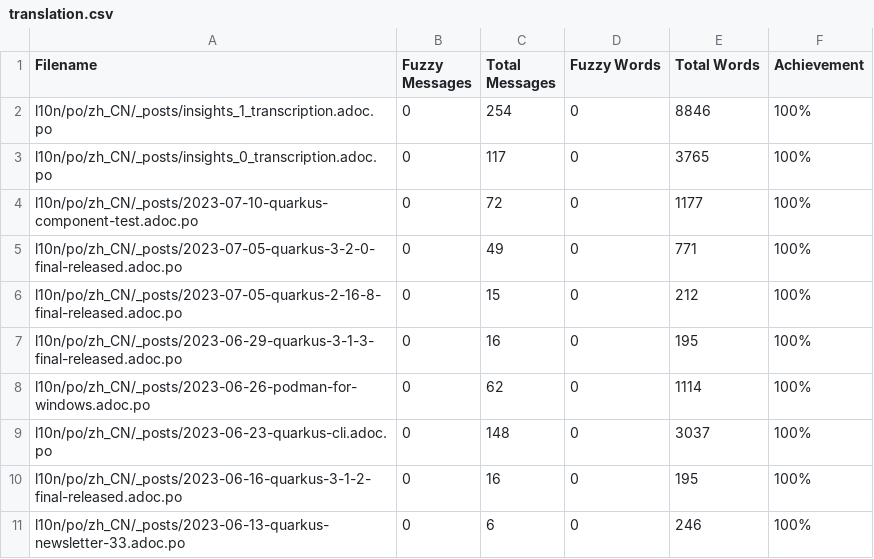
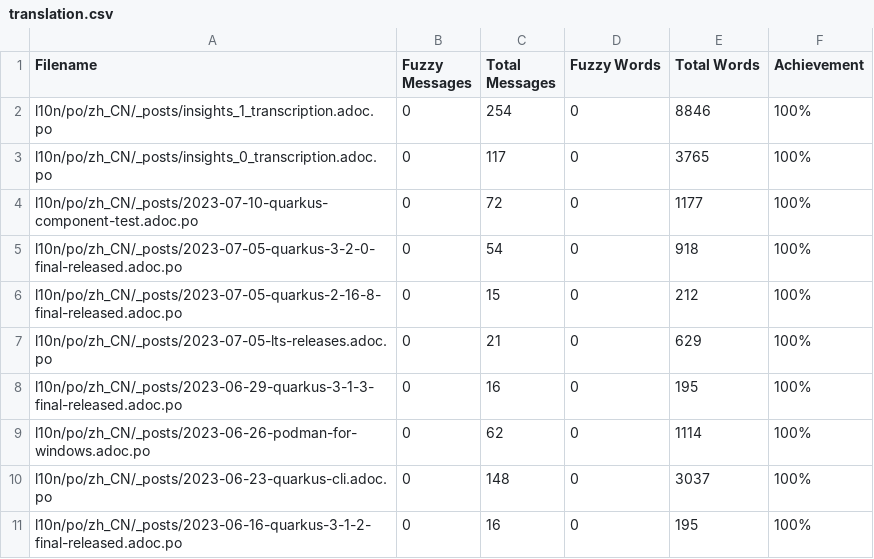
Before and after one commit to giant35/quarkusZH, a CSV file: l10n/stats/translation.csv, drawn as a sheet; only a part is shown; the shorter side is filled out with more unchanged rows.

Commit message:
Update translation stats

```diff
--- a/l10n/stats/translation.csv
+++ b/l10n/stats/translation.csv
@@ -4,4 +4,5 @@ l10n/po/zh_CN/_posts/insights_0_transcription.adoc.po,0,117,0,3765,100%
 l10n/po/zh_CN/_posts/2023-07-10-quarkus-component-test.adoc.po,0,72,0,1177,100%
-l10n/po/zh_CN/_posts/2023-07-05-quarkus-3-2-0-final-released.adoc.po,0,49,0,771,100%
+l10n/po/zh_CN/_posts/2023-07-05-quarkus-3-2-0-final-released.adoc.po,0,54,0,918,100%
 l10n/po/zh_CN/_posts/2023-07-05-quarkus-2-16-8-final-released.adoc.po,0,15,0,212,100%
+l10n/po/zh_CN/_posts/2023-07-05-lts-releases.adoc.po,0,21,0,629,100%
 l10n/po/zh_CN/_posts/2023-06-29-quarkus-3-1-3-final-released.adoc.po,0,16,0,195,100%
```
